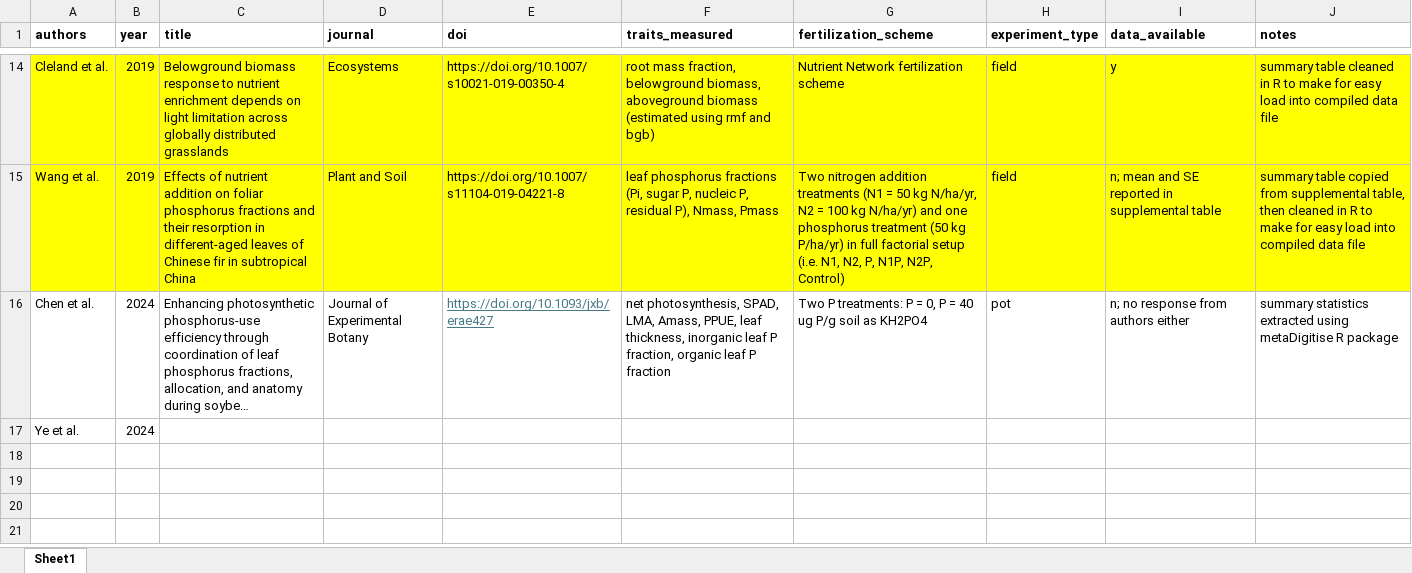
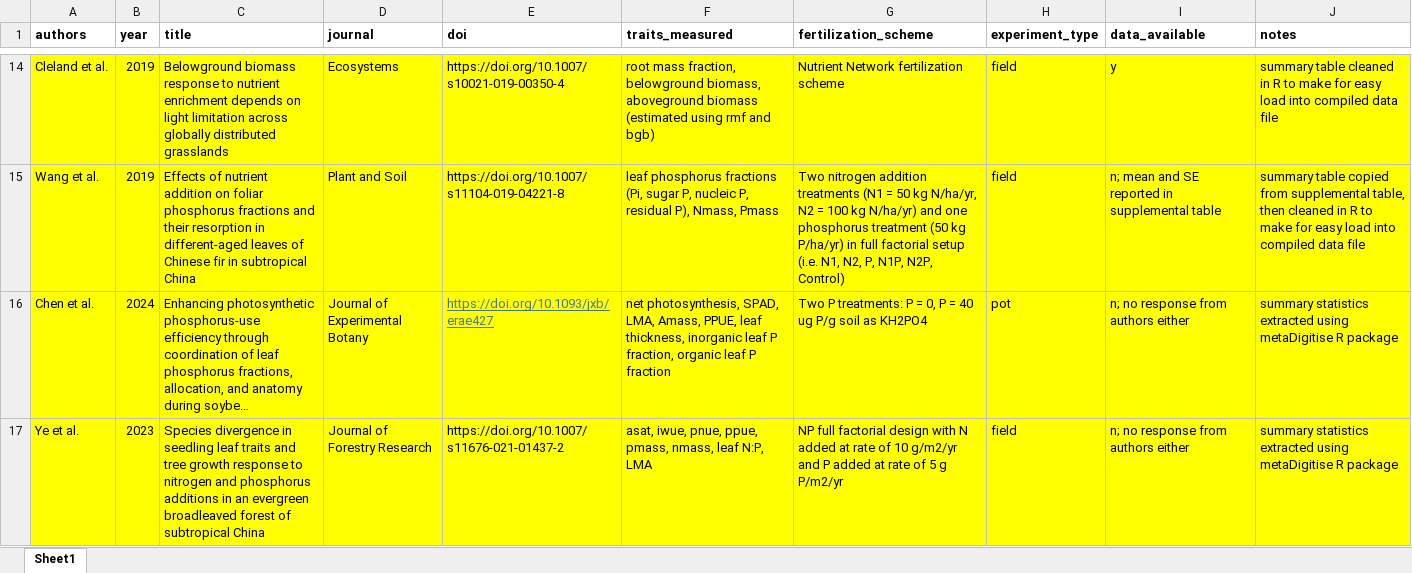
Before and after one commit to eaperkowski/p_meta, an Excel workbook: np_fert_exps_in_meta_analysis.xlsx, sheet Sheet1, drawn as a sheet; only a part is shown, gaps mark what is left out; long unchanged cells end in …; values as stored, in another font and other column widths than the file's, no borders; conditional formats not drawn; removed rows and columns are numbered as before the commit, all else as after; the diff names each change by its address in the sheet, - before the commit and + after, or states it on an @@ line.

Commit message:
start writing methods section, backcalculate total biomass from cleland 2019, add digitized data into script, convert meta-analysis to .R instead of .Rmd for easy work

```diff
--- a/np_fert_exps_in_meta_analysis.xlsx (sheet Sheet1)
+++ b/np_fert_exps_in_meta_analysis.xlsx (sheet Sheet1)
-A16:J16 fill: none
+A16:J16 fill: #FFFF00
-row 17: Ye et al. | 2024
+row 17: Ye et al. | 2023 | Species divergence in seedling leaf traits and tree growth response to nitrogen and phosphorus additions in an evergreen broadleaved forest of subtropical China | Journal of Forestry Research | https://doi.org/10.1007/s11676-021-01437-2 | asat, iwue, pnue, ppue, pmass, nmass, leaf N:P, LMA | NP full factorial design with N added at rate of 10 g/m2/yr and P added at rate of 5 g P/m2/yr | field | n; no response from authors either | summary statistics extracted using metaDigitise R package
```
Also changed, not shown: lit_search_np_fert_exps.xlsx, 9 other files.
